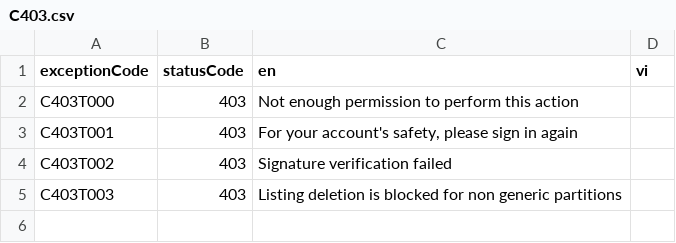
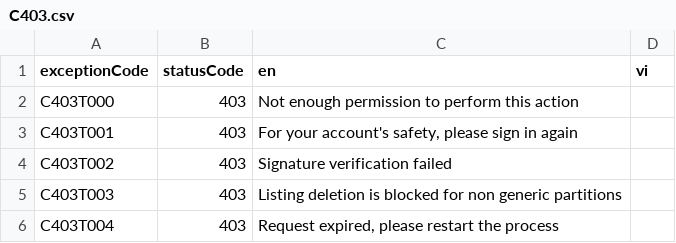
Before and after one commit to cycastic-cumberland/sigil-backend, a CSV file: core/src/main/resources/exceptions/C403.csv, drawn as a sheet; the diff names each change by its address in the sheet, - before the commit and + after, or states it on an @@ line.

```diff
--- a/core/src/main/resources/exceptions/C403.csv
+++ b/core/src/main/resources/exceptions/C403.csv
+row 6: C403T004 | 403 | Request expired, please restart the process
```
Also changed, not shown: 3 other files.
